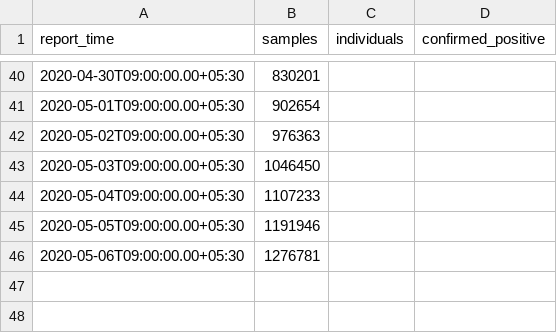
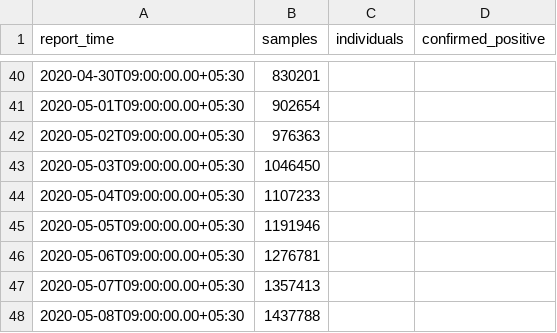
Before and after one commit to jishnupdas/Covid-19-IND, a CSV file: data/testing.csv, drawn as a sheet; only a part is shown, gaps mark what is left out.

```diff
--- a/data/testing.csv
+++ b/data/testing.csv
@@ -46 +46,3 @@
 "2020-05-06T09:00:00.00+05:30",1276781,,
+"2020-05-07T09:00:00.00+05:30",1357413,,
+"2020-05-08T09:00:00.00+05:30",1437788,,
```
Also changed, not shown: data/confirmed.csv, data/cured.csv, 48 other files.
